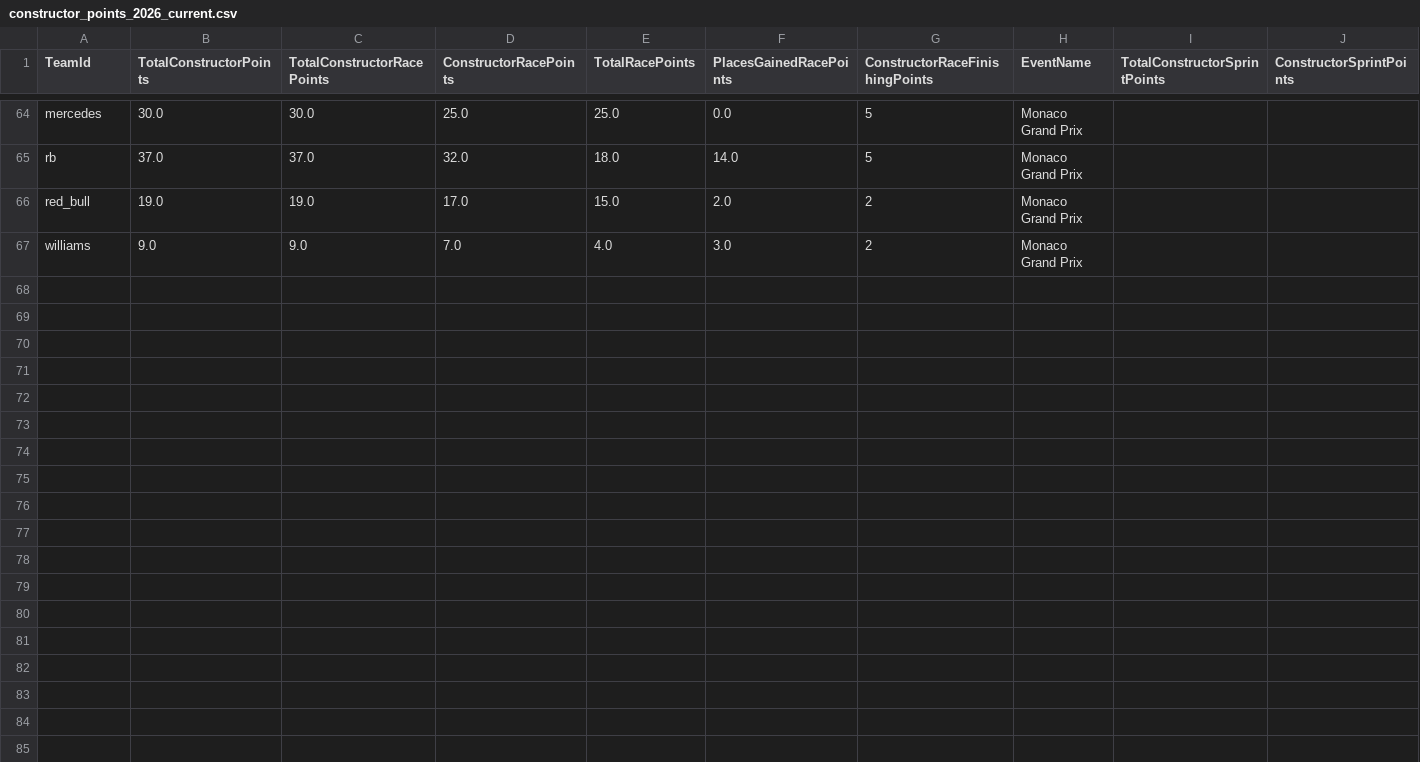
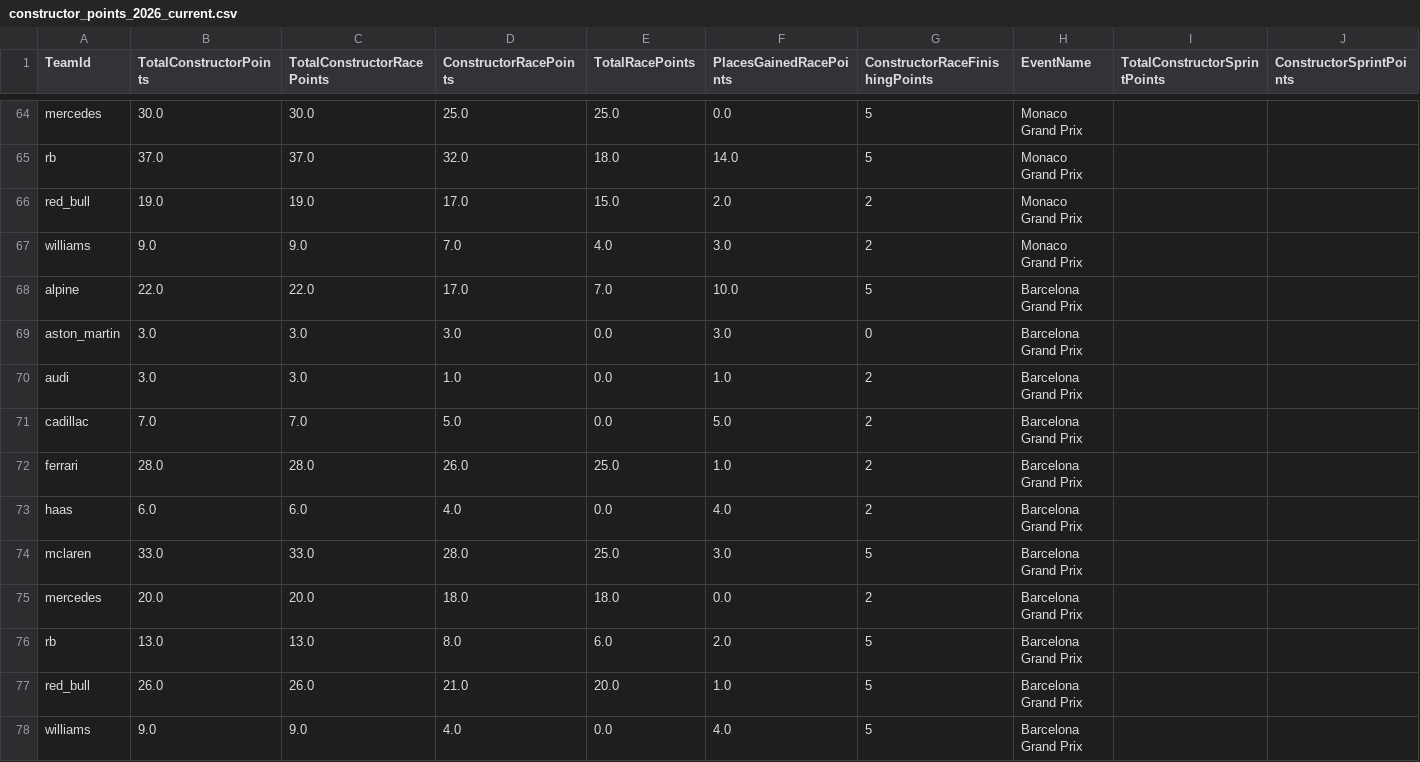
Before and after one commit to timhagan/f1_points, a CSV file: data/constructor_points_2026_current.csv, drawn as a sheet; only a part is shown, gaps mark what is left out; rows hold the shown columns only; the diff names each change by its address in the sheet, - before the commit and + after, or states it on an @@ line.

```diff
--- a/data/constructor_points_2026_current.csv
+++ b/data/constructor_points_2026_current.csv
+row 68: alpine | 22.0 | 22.0 | 17.0 | 7.0 | 10.0 | 5 | Barcelona Grand Prix
+row 69: aston_martin | 3.0 | 3.0 | 3.0 | 0.0 | 3.0 | 0 | Barcelona Grand Prix
+row 70: audi | 3.0 | 3.0 | 1.0 | 0.0 | 1.0 | 2 | Barcelona Grand Prix
+row 71: cadillac | 7.0 | 7.0 | 5.0 | 0.0 | 5.0 | 2 | Barcelona Grand Prix
+row 72: ferrari | 28.0 | 28.0 | 26.0 | 25.0 | 1.0 | 2 | Barcelona Grand Prix
+row 73: haas | 6.0 | 6.0 | 4.0 | 0.0 | 4.0 | 2 | Barcelona Grand Prix
+row 74: mclaren | 33.0 | 33.0 | 28.0 | 25.0 | 3.0 | 5 | Barcelona Grand Prix
+row 75: mercedes | 20.0 | 20.0 | 18.0 | 18.0 | 0.0 | 2 | Barcelona Grand Prix
+row 76: rb | 13.0 | 13.0 | 8.0 | 6.0 | 2.0 | 5 | Barcelona Grand Prix
+row 77: red_bull | 26.0 | 26.0 | 21.0 | 20.0 | 1.0 | 5 | Barcelona Grand Prix
+row 78: williams | 9.0 | 9.0 | 4.0 | 0.0 | 4.0 | 5 | Barcelona Grand Prix
```
Also changed, not shown: data/driver_points_2026_current.csv, 2 other files.
